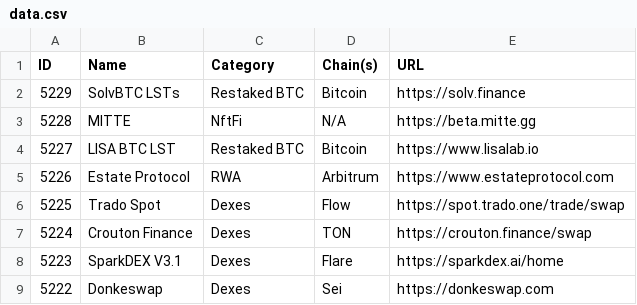
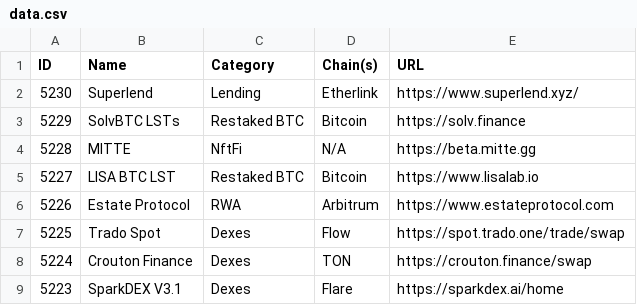
Before and after one commit to pmuens/defi-llama-watcher, a CSV file: data.csv, drawn as a sheet; only a part is shown; the shorter side is filled out with more unchanged rows.

Commit message:
Update data.csv

```diff
--- a/data.csv
+++ b/data.csv
@@ -1,2 +1,3 @@
 ID,Name,Category,Chain(s),URL
+5230,Superlend,Lending,Etherlink,https://www.superlend.xyz/
 5229,SolvBTC LSTs,Restaked BTC,Bitcoin,https://solv.finance
```
